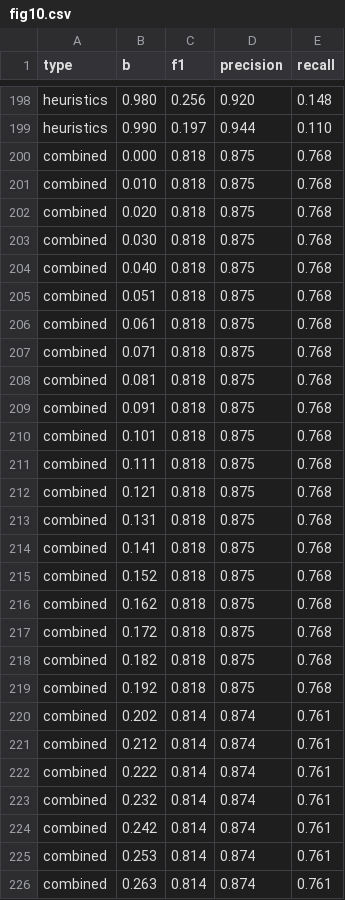
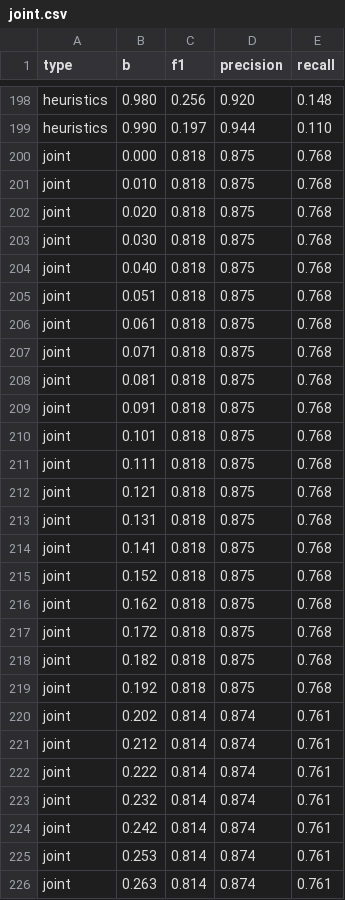
Before and after one commit to lukehsiao/tecs-hardware-kbc, a CSV file: scripts/joint.csv (was scripts/fig10.csv), drawn as a sheet; only a part is shown, gaps mark what is left out; the diff covers the shown part only.

Commit message:
scripts: rename plot_fig10 to plot_joint to avoid confusion
This isn't necessary tied to fig 10, this is the script wich produces
the F1/Precision/Recall curves which compare and contrast the human,
heuristics, and joint approaches.

```diff
--- a/scripts/fig10.csv
+++ b/scripts/joint.csv
@@ -199,28 +199,28 @@ heuristics,0.980,0.256,0.920,0.148
 heuristics,0.990,0.197,0.944,0.110
-combined,0.000,0.818,0.875,0.768
-combined,0.010,0.818,0.875,0.768
-combined,0.020,0.818,0.875,0.768
-combined,0.030,0.818,0.875,0.768
-combined,0.040,0.818,0.875,0.768
-combined,0.051,0.818,0.875,0.768
-combined,0.061,0.818,0.875,0.768
-combined,0.071,0.818,0.875,0.768
-combined,0.081,0.818,0.875,0.768
-combined,0.091,0.818,0.875,0.768
-combined,0.101,0.818,0.875,0.768
-combined,0.111,0.818,0.875,0.768
-combined,0.121,0.818,0.875,0.768
-combined,0.131,0.818,0.875,0.768
-combined,0.141,0.818,0.875,0.768
-combined,0.152,0.818,0.875,0.768
-combined,0.162,0.818,0.875,0.768
-combined,0.172,0.818,0.875,0.768
-combined,0.182,0.818,0.875,0.768
-combined,0.192,0.818,0.875,0.768
-combined,0.202,0.814,0.874,0.761
-combined,0.212,0.814,0.874,0.761
-combined,0.222,0.814,0.874,0.761
-combined,0.232,0.814,0.874,0.761
-combined,0.242,0.814,0.874,0.761
-combined,0.253,0.814,0.874,0.761
-combined,0.263,0.814,0.874,0.761
+joint,0.000,0.818,0.875,0.768
+joint,0.010,0.818,0.875,0.768
+joint,0.020,0.818,0.875,0.768
+joint,0.030,0.818,0.875,0.768
+joint,0.040,0.818,0.875,0.768
+joint,0.051,0.818,0.875,0.768
+joint,0.061,0.818,0.875,0.768
+joint,0.071,0.818,0.875,0.768
+joint,0.081,0.818,0.875,0.768
+joint,0.091,0.818,0.875,0.768
+joint,0.101,0.818,0.875,0.768
+joint,0.111,0.818,0.875,0.768
+joint,0.121,0.818,0.875,0.768
+joint,0.131,0.818,0.875,0.768
+joint,0.141,0.818,0.875,0.768
+joint,0.152,0.818,0.875,0.768
+joint,0.162,0.818,0.875,0.768
+joint,0.172,0.818,0.875,0.768
+joint,0.182,0.818,0.875,0.768
+joint,0.192,0.818,0.875,0.768
+joint,0.202,0.814,0.874,0.761
+joint,0.212,0.814,0.874,0.761
+joint,0.222,0.814,0.874,0.761
+joint,0.232,0.814,0.874,0.761
+joint,0.242,0.814,0.874,0.761
+joint,0.253,0.814,0.874,0.761
+joint,0.263,0.814,0.874,0.761
```
Also changed, not shown: 72 edited cells elsewhere in this file, 1 other file.
